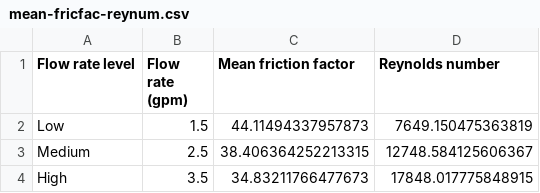
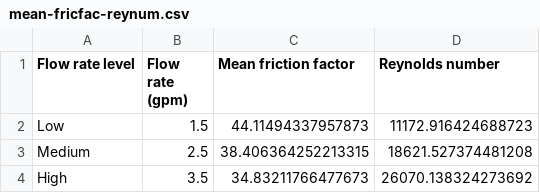
Before and after one commit to petersmt29/me497-project-1-petersen, a CSV file: results/mean-fricfac-reynum.csv, drawn as a sheet.

```diff
--- a/results/mean-fricfac-reynum.csv
+++ b/results/mean-fricfac-reynum.csv
@@ -1,4 +1,4 @@
 Flow rate level,Flow rate (gpm),Mean friction factor,Reynolds number
-Low,1.5,44.11494337957873,7649.150475363819
-Medium,2.5,38.406364252213315,12748.584125606367
-High,3.5,34.83211766477673,17848.017775848915
+Low,1.5,44.11494337957873,11172.916424688723
+Medium,2.5,38.406364252213315,18621.527374481208
+High,3.5,34.83211766477673,26070.138324273692
```
Also changed, not shown: 5 other files.
